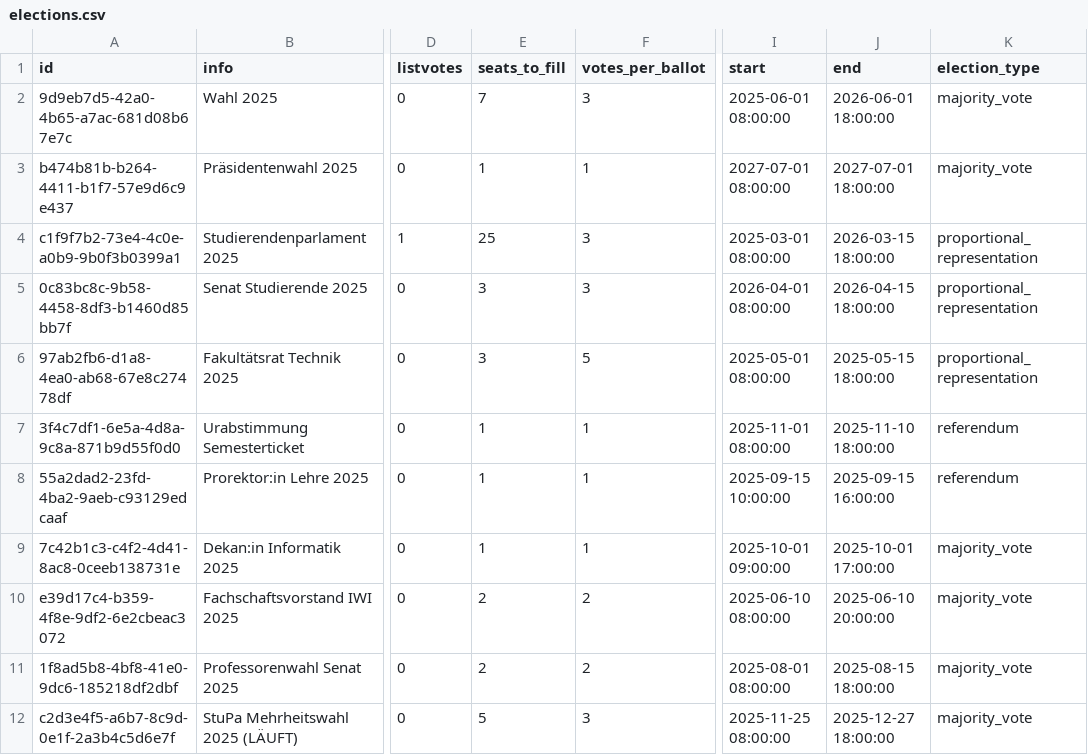
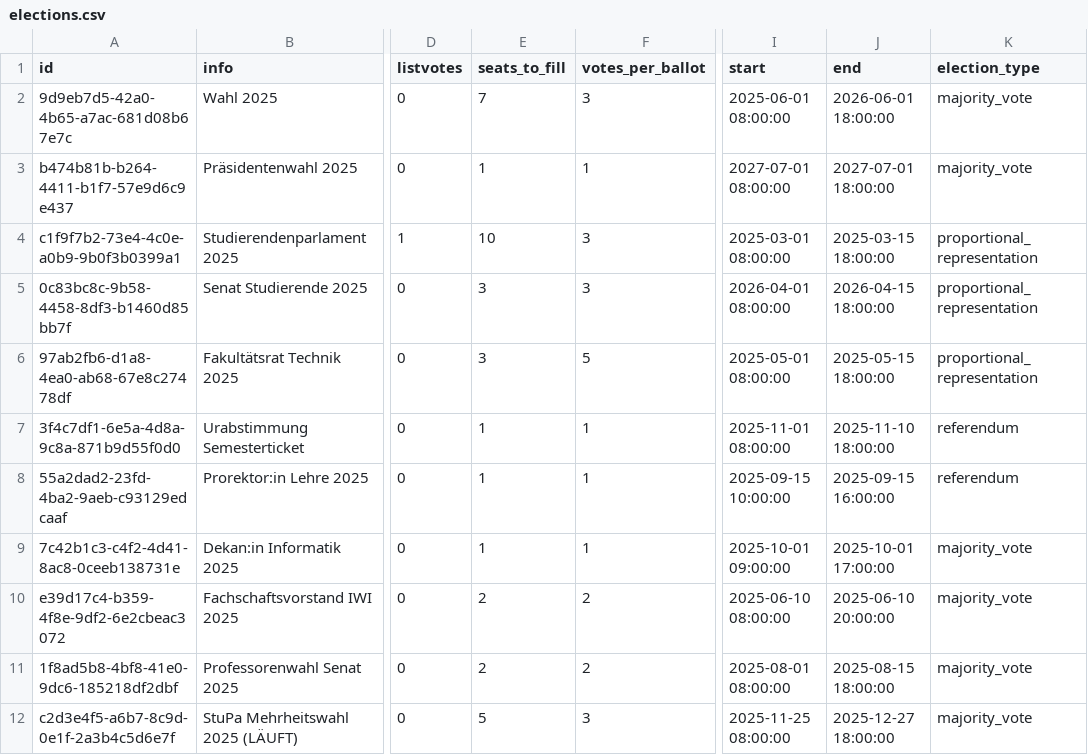
Before and after one commit to rneumann/election, a CSV file: backend/.extras/compose/postgres/initdb/data/csv/elections.csv, drawn as a sheet; only a part is shown, gaps mark what is left out; the diff names each change by its address in the sheet, - before the commit and + after, or states it on an @@ line.

```diff
--- a/backend/.extras/compose/postgres/initdb/data/csv/elections.csv
+++ b/backend/.extras/compose/postgres/initdb/data/csv/elections.csv
-E4 (seats_to_fill): 25
+E4 (seats_to_fill): 10
-J4 (end): 2026-03-15 18:00:00
+J4 (end): 2025-03-15 18:00:00
```
Also changed, not shown: 6 other files.
